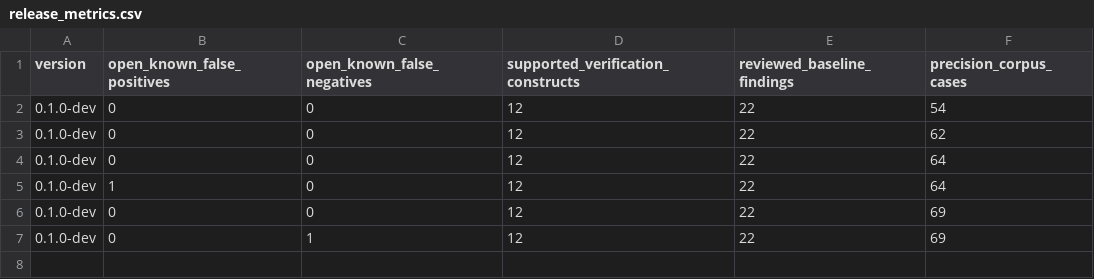
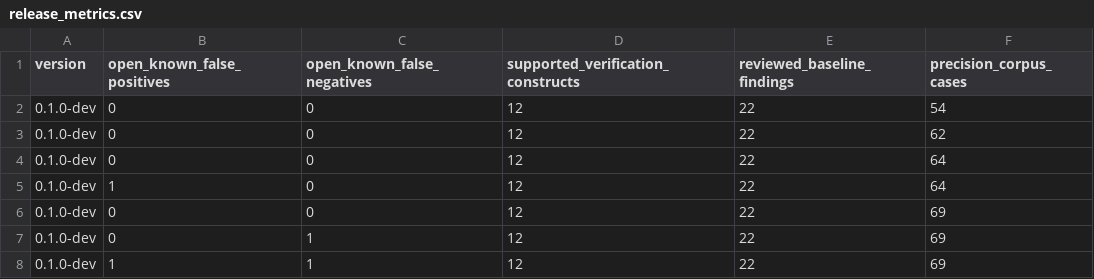
Before and after one commit to mmartign/AdaLang_Analyzer, a CSV file: quality/release_metrics.csv, drawn as a sheet.

```diff
--- a/quality/release_metrics.csv
+++ b/quality/release_metrics.csv
@@ -7 +7,2 @@ version,open_known_false_positives,open_known_false_negatives,supported_verifica
 0.1.0-dev,0,1,12,22,69
+0.1.0-dev,1,1,12,22,69
```
Also changed, not shown: 8 other files.
